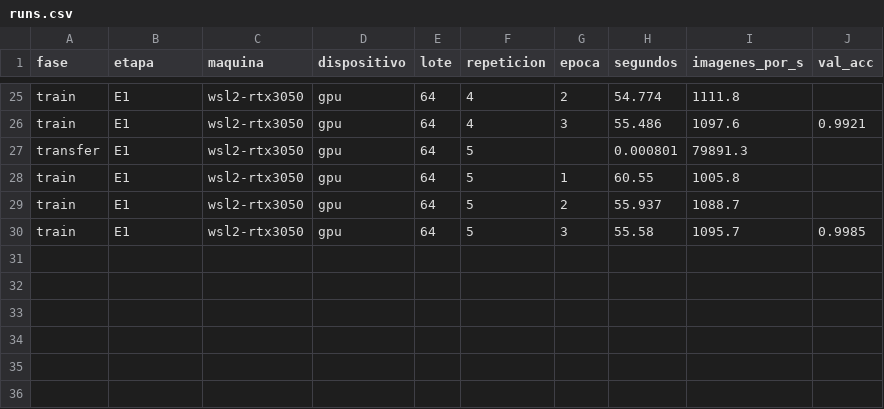
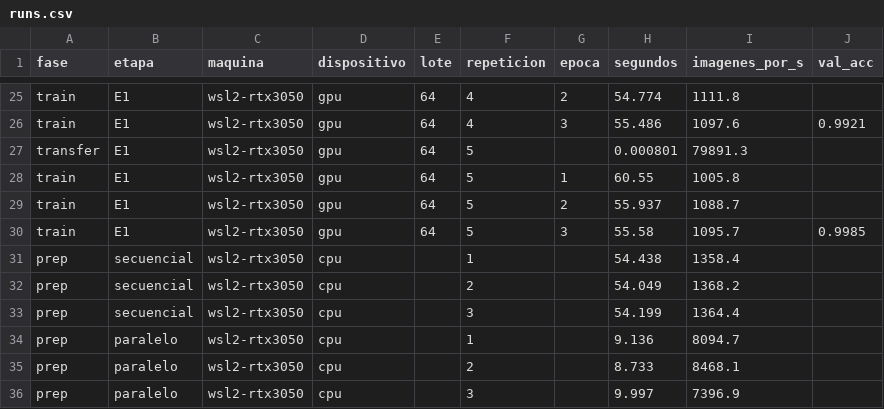
Before and after one commit to DiegoOF07/p3-paralela, a CSV file: results/runs.csv, drawn as a sheet; only a part is shown, gaps mark what is left out.

Commit message:
data: add data preparation timings and bottleneck diagnosis

```diff
--- a/results/runs.csv
+++ b/results/runs.csv
@@ -30 +30,7 @@ train,E1,wsl2-rtx3050,gpu,64,5,2,55.937,1088.7,
 train,E1,wsl2-rtx3050,gpu,64,5,3,55.58,1095.7,0.9985
+prep,secuencial,wsl2-rtx3050,cpu,,1,,54.438,1358.4,
+prep,secuencial,wsl2-rtx3050,cpu,,2,,54.049,1368.2,
+prep,secuencial,wsl2-rtx3050,cpu,,3,,54.199,1364.4,
+prep,paralelo,wsl2-rtx3050,cpu,,1,,9.136,8094.7,
+prep,paralelo,wsl2-rtx3050,cpu,,2,,8.733,8468.1,
+prep,paralelo,wsl2-rtx3050,cpu,,3,,9.997,7396.9,
```
Also changed, not shown: 1 other file.
